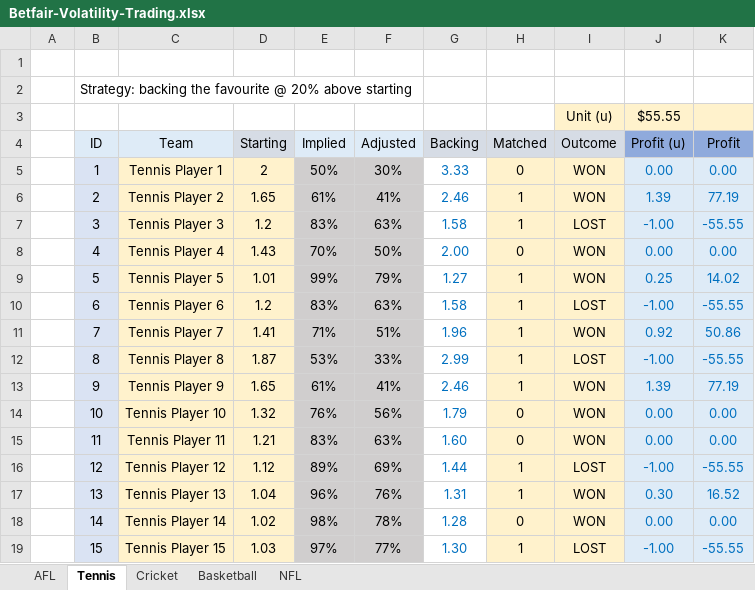
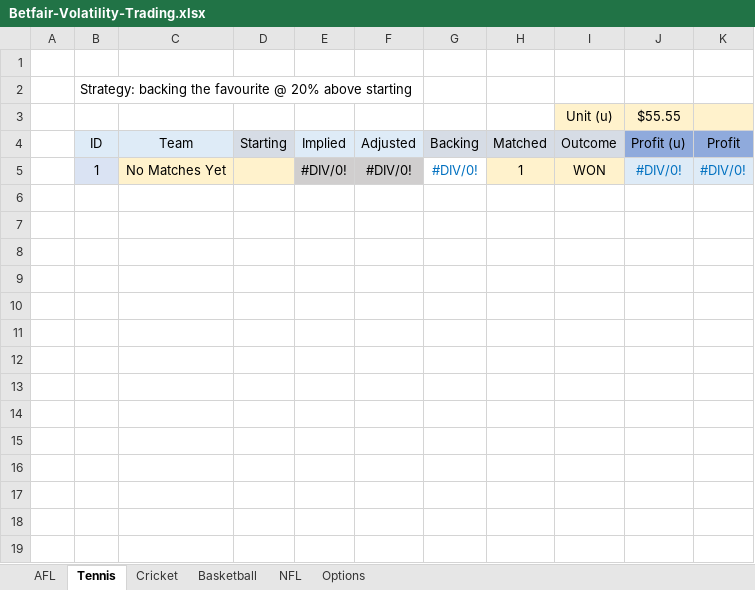
Before and after one commit to zazwaz12/BetfairExcel, an Excel workbook: Betfair-Volatility-Trading.xlsx, sheet Tennis, drawn as a sheet; values as stored, in another font and other column widths than the file's, no borders; removed rows and columns are numbered as before the commit, all else as after; the diff names each change by its address in the sheet, - before the commit and + after, or states it on an @@ line.

```diff
--- a/Betfair-Volatility-Trading.xlsx (sheet Tennis)
+++ b/Betfair-Volatility-Trading.xlsx (sheet Tennis)
+sheet tab: Options
-row 5:  | 1 | Tennis Player 1 | 2 | 50% | 30% | 3.33 | 0 | WON | 0.00 | 0.00
-row 6:  | 2 | Tennis Player 2 | 1.65 | 61% | 41% | 2.46 | 1 | WON | 1.39 | 77.19
-row 7:  | 3 | Tennis Player 3 | 1.2 | 83% | 63% | 1.58 | 1 | LOST | -1.00 | -55.55
-row 8:  | 4 | Tennis Player 4 | 1.43 | 70% | 50% | 2.00 | 0 | WON | 0.00 | 0.00
-row 9:  | 5 | Tennis Player 5 | 1.01 | 99% | 79% | 1.27 | 1 | WON | 0.25 | 14.02
-row 10:  | 6 | Tennis Player 6 | 1.2 | 83% | 63% | 1.58 | 1 | LOST | -1.00 | -55.55
-row 11:  | 7 | Tennis Player 7 | 1.41 | 71% | 51% | 1.96 | 1 | WON | 0.92 | 50.86
-row 12:  | 8 | Tennis Player 8 | 1.87 | 53% | 33% | 2.99 | 1 | LOST | -1.00 | -55.55
-row 13:  | 9 | Tennis Player 9 | 1.65 | 61% | 41% | 2.46 | 1 | WON | 1.39 | 77.19
-row 14:  | 10 | Tennis Player 10 | 1.32 | 76% | 56% | 1.79 | 0 | WON | 0.00 | 0.00
-row 15:  | 11 | Tennis Player 11 | 1.21 | 83% | 63% | 1.60 | 0 | WON | 0.00 | 0.00
-row 16:  | 12 | Tennis Player 12 | 1.12 | 89% | 69% | 1.44 | 1 | LOST | -1.00 | -55.55
-row 17:  | 13 | Tennis Player 13 | 1.04 | 96% | 76% | 1.31 | 1 | WON | 0.30 | 16.52
-row 18:  | 14 | Tennis Player 14 | 1.02 | 98% | 78% | 1.28 | 0 | WON | 0.00 | 0.00
-row 19:  | 15 | Tennis Player 15 | 1.03 | 97% | 77% | 1.30 | 1 | LOST | -1.00 | -55.55
+row 5:  | 1 | No Matches Yet |  | #DIV/0! | #DIV/0! | #DIV/0! | 1 | WON | #DIV/0! | #DIV/0!
```
Also changed, not shown: sheet Cricket, sheet Basketball, sheet NFL, sheet AFL.
